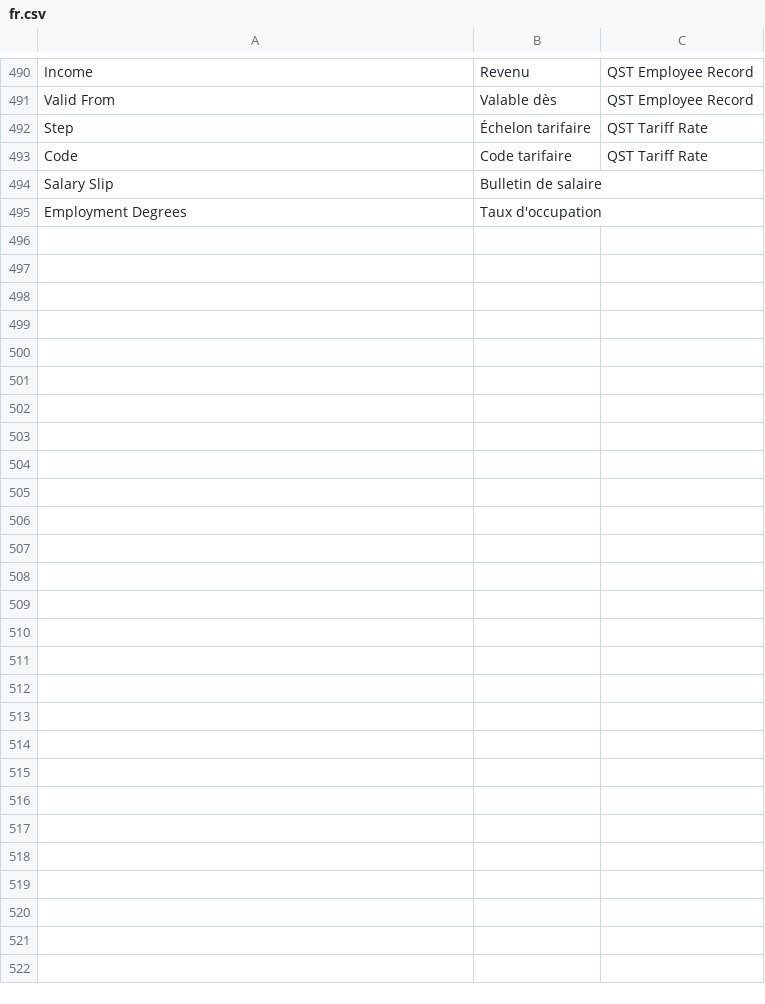
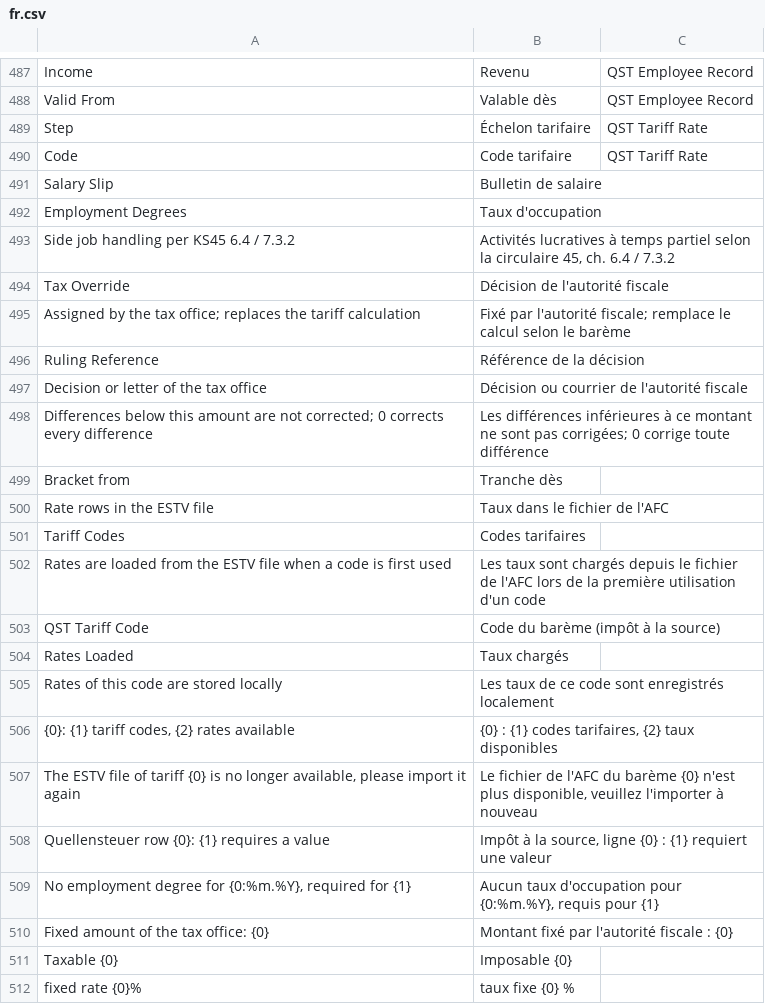
Before and after one commit to libracore/erpnextswiss, a CSV file: erpnextswiss/translations/fr.csv, drawn as a sheet; only a part is shown, gaps mark what is left out; the diff covers the shown part only.

Commit message:
Quellensteuer improvements after review: Lazy-load required tariff codes from ZIP to reduce DB size; remove duplicated code; remove unnecessary rounding and related config options; explain tariff determination in salary slip for better verifiability (add required metadata); add support for flat Quellensteuer assigned by tax office; add pre-flight check to avoid surprises during payroll processing; update translations; enhance tests to include payroll

```diff
--- a/erpnextswiss/translations/fr.csv
+++ b/erpnextswiss/translations/fr.csv
@@ -495 +492,21 @@ Salary Slip,Bulletin de salaire,
 Employment Degrees,Taux d'occupation,
+Side job handling per KS45 6.4 / 7.3.2,"Activités lucratives à temps partiel selon la circulaire 45, ch. 6.4 / 7.3.2"
+Tax Override,Décision de l'autorité fiscale
+Assigned by the tax office; replaces the tariff calculation,Fixé par l'autorité fiscale; remplace le calcul selon le barème
+Ruling Reference,Référence de la décision
+Decision or letter of the tax office,Décision ou courrier de l'autorité fiscale
+Differences below this amount are not corrected; 0 corrects every difference,Les différences inférieures à ce montant ne sont pas corrigées; 0 corrige toute différence
+Bracket from,Tranche dès
+Rate rows in the ESTV file,Taux dans le fichier de l'AFC
+Tariff Codes,Codes tarifaires
+Rates are loaded from the ESTV file when a code is first used,Les taux sont chargés depuis le fichier de l'AFC lors de la première utilisation d'un code
+QST Tariff Code,Code du barème (impôt à la source)
+Rates Loaded,Taux chargés
+Rates of this code are stored locally,Les taux de ce code sont enregistrés localement
+"{0}: {1} tariff codes, {2} rates available","{0} : {1} codes tarifaires, {2} taux disponibles"
+"The ESTV file of tariff {0} is no longer available, please import it again","Le fichier de l'AFC du barème {0} n'est plus disponible, veuillez l'importer à nouveau"
+Quellensteuer row {0}: {1} requires a value,"Impôt à la source, ligne {0} : {1} requiert une valeur"
+"No employment degree for {0:%m.%Y}, required for {1}","Aucun taux d'occupation pour {0:%m.%Y}, requis pour {1}"
+Fixed amount of the tax office: {0},Montant fixé par l'autorité fiscale : {0}
+Taxable {0},Imposable {0}
+fixed rate {0}%,taux fixe {0} %
```
Also changed, not shown: 13 added rows and 3 removed rows elsewhere in this file, erpnextswiss/translations/de.csv, 22 other files.
